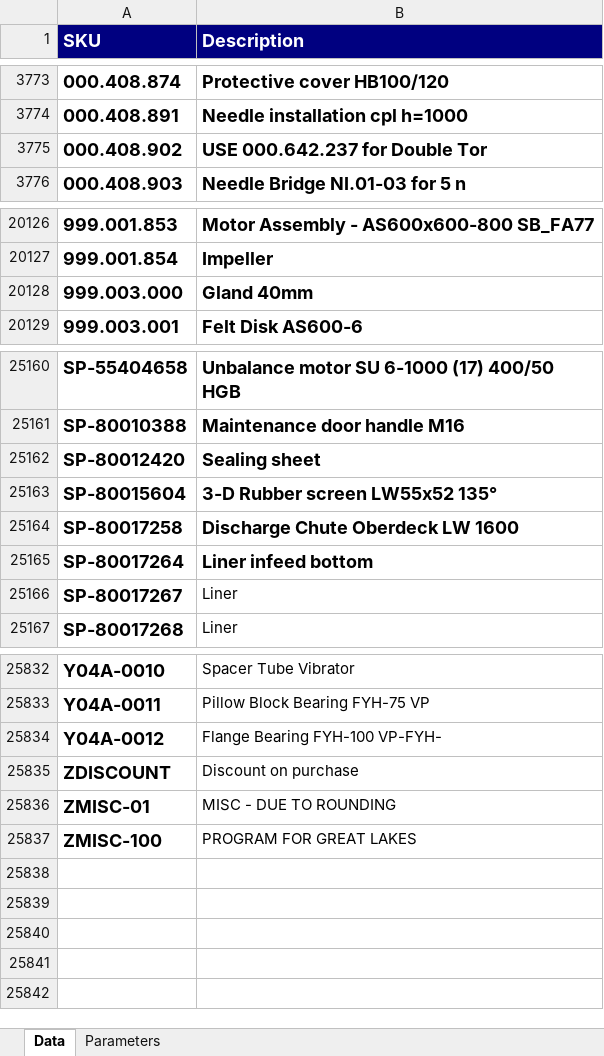
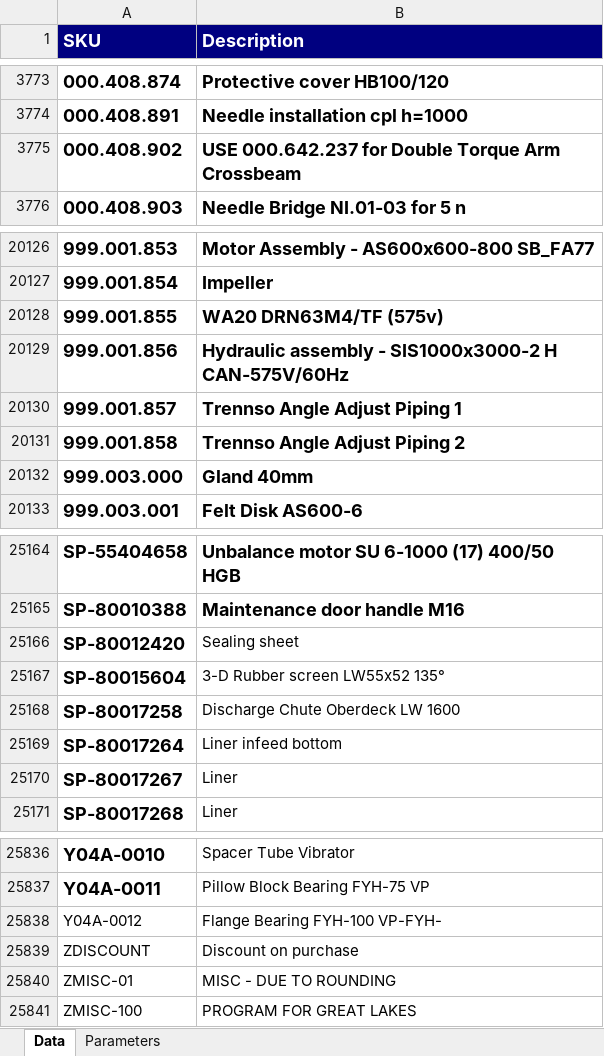
Before and after one commit to aweltigvdrs/sku_barcode_generator, an Excel workbook: sku_list.xlsx, sheet Data, drawn as a sheet; only a part is shown, gaps mark what is left out; values as stored, in another font and other column widths than the file's, no borders; addresses are those after the commit; the diff names each change by its address in the sheet, - before the commit and + after, or states it on an @@ line.

Commit message:
Add files via upload

```diff
--- a/sku_list.xlsx (sheet Data)
+++ b/sku_list.xlsx (sheet Data)
-B3775 (Description): USE 000.642.237 for Double Tor
+B3775 (Description): USE 000.642.237 for Double Torque Arm Crossbeam
+row 20128: 999.001.855 | WA20 DRN63M4/TF (575v)
+row 20129: 999.001.856 | Hydraulic assembly - SIS1000x3000-2 H CAN-575V/60Hz
+row 20130: 999.001.857 | Trennso Angle Adjust Piping 1
+row 20131: 999.001.858 | Trennso Angle Adjust Piping 2
-B25166:B25169 bold: on
+B25166:B25169 bold: off, text size: smaller
-A25838:A25841 bold: on
+A25838:A25841 bold: off, text size: smaller
```
